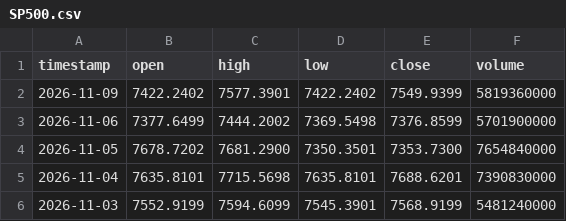
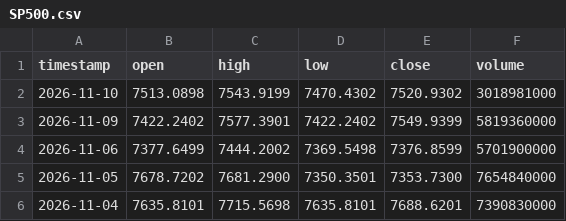
Before and after one commit to gab00/lehrgeld-kurse, a CSV file: data/extra/SP500.csv, drawn as a sheet; only a part is shown; the shorter side is filled out with more unchanged rows.

```diff
--- a/data/extra/SP500.csv
+++ b/data/extra/SP500.csv
@@ -1,2 +1,3 @@
 timestamp,open,high,low,close,volume
+2026-11-10,7513.0898,7543.9199,7470.4302,7520.9302,3018981000
 2026-11-09,7422.2402,7577.3901,7422.2402,7549.9399,5819360000
```
Also changed, not shown: data/AAPL.csv, data/AMAT.csv, 16 other files.
